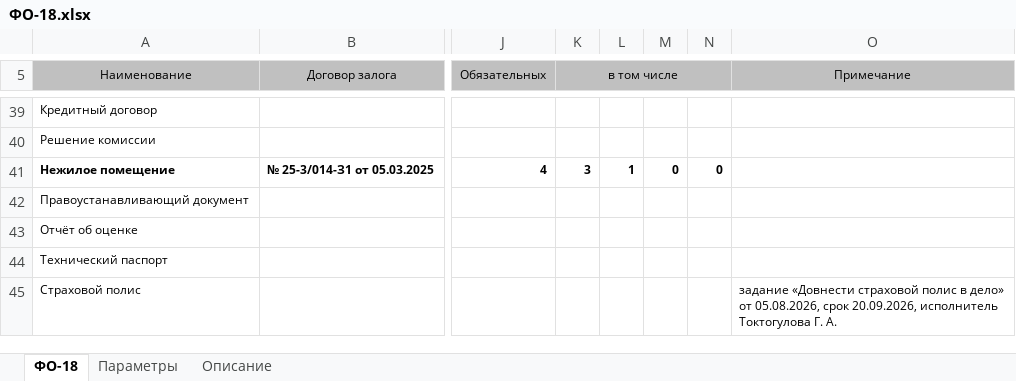
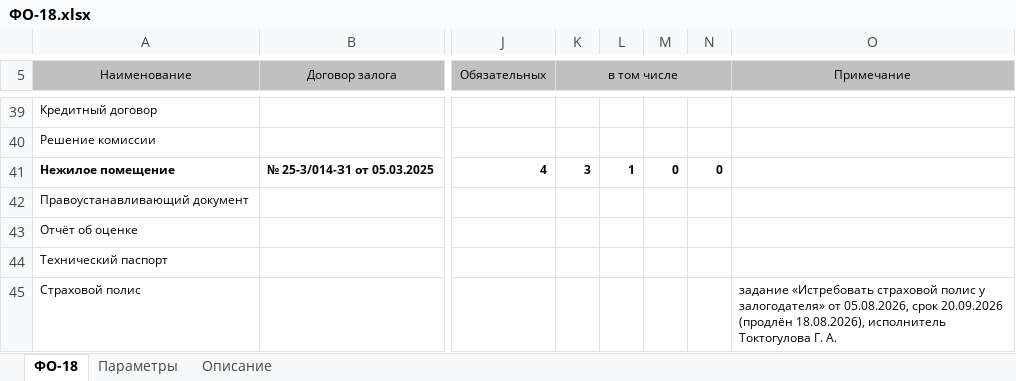
Before and after one commit to omurgazievnursultan8-hue/asubk-test, an Excel workbook: docs/perechen-otchetov/obrazcy/ФО-18.xlsx, sheet ФО-18, drawn as a sheet; only a part is shown, gaps mark what is left out; values as stored, in another font and other column widths than the file's, no borders; the diff names each change by its address in the sheet, - before the commit and + after, or states it on an @@ line.

```diff
--- a/docs/perechen-otchetov/obrazcy/ФО-18.xlsx (sheet ФО-18)
+++ b/docs/perechen-otchetov/obrazcy/ФО-18.xlsx (sheet ФО-18)
-O45 (Примечание): задание «Довнести страховой полис в дело» от 05.08.2026, срок 20.09.2026, исполнитель Токтогулова…
+O45 (Примечание): задание «Истребовать страховой полис у залогодателя» от 05.08.2026, срок 20.09.2026 (продлён 18.08.2026), исполнитель Токтогулова…
```
Also changed, not shown: sheet Описание, docs/perechen-otchetov/Перечень-отчётов.xlsx, docs/perechen-otchetov/Перечень.xlsx, 1 other file.
